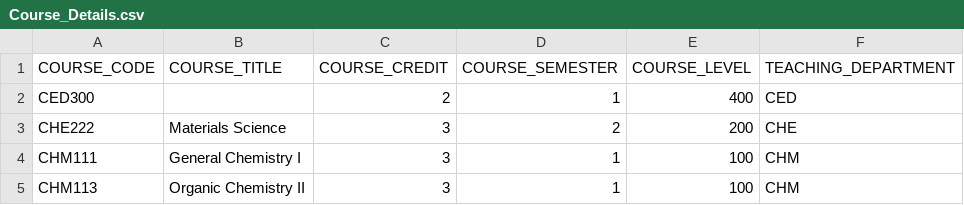
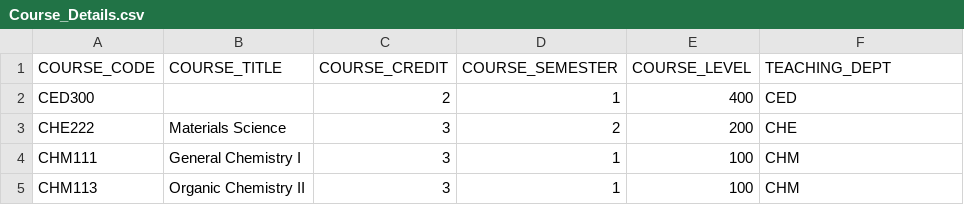
Before and after one commit to laryhills/skylight, a CSV file: setup/data/Course_Details.csv, drawn as a sheet; only a part is shown.

Commit message:
replace department with dept

```diff
--- a/setup/data/Course_Details.csv
+++ b/setup/data/Course_Details.csv
@@ -1,2 +1,2 @@
-COURSE_CODE,COURSE_TITLE,COURSE_CREDIT,COURSE_SEMESTER,COURSE_LEVEL,TEACHING_DEPARTMENT
+COURSE_CODE,COURSE_TITLE,COURSE_CREDIT,COURSE_SEMESTER,COURSE_LEVEL,TEACHING_DEPT
 CED300,,2,1,400,CED
```
Also changed, not shown: 1 other file.
